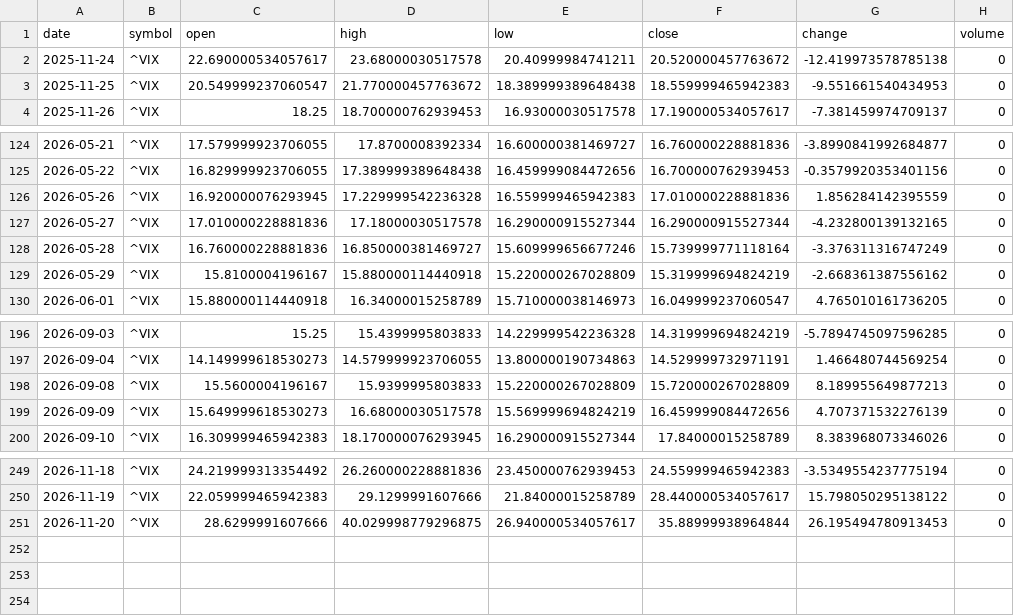
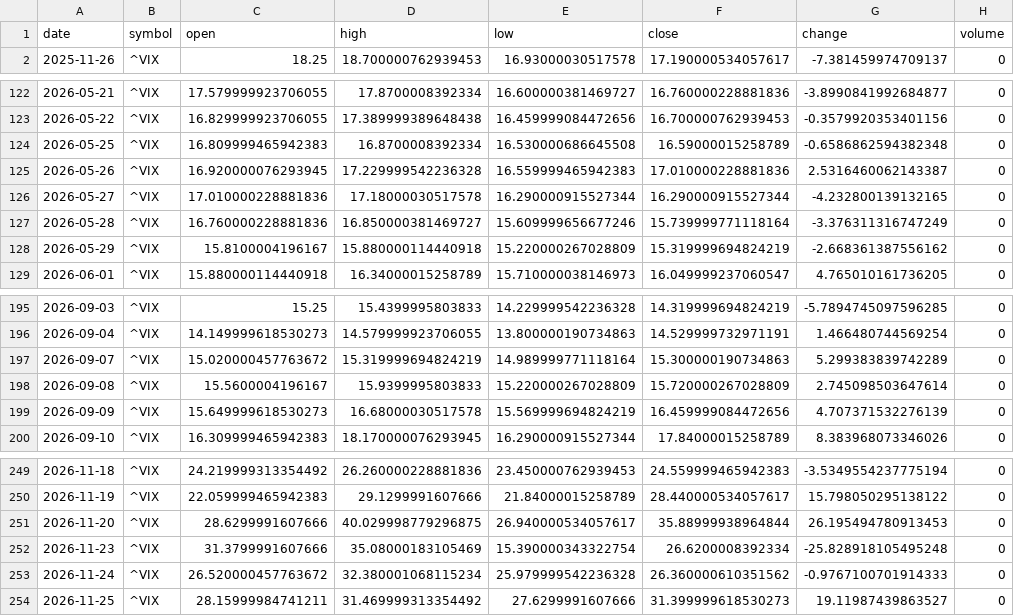
Before and after one commit to timhun/daily-podcast-stk, a CSV file: data/market/daily_VIX.csv, drawn as a sheet; only a part is shown, gaps mark what is left out.

```diff
--- a/data/market/daily_VIX.csv
+++ b/data/market/daily_VIX.csv
@@ -1,4 +1,2 @@
 date,symbol,open,high,low,close,change,volume
-2025-11-24,^VIX,22.690000534057617,23.68000030517578,20.40999984741211,20.520000457763672,-12.419973578785138,0
-2025-11-25,^VIX,20.549999237060547,21.770000457763672,18.389999389648438,18.559999465942383,-9.551661540434953,0
 2025-11-26,^VIX,18.25,18.700000762939453,16.93000030517578,17.190000534057617,-7.381459974709137,0
@@ -125,3 +123,4 @@ date,symbol,open,high,low,close,change,volume
 2026-05-22,^VIX,16.829999923706055,17.389999389648438,16.459999084472656,16.700000762939453,-0.3579920353401156,0
-2026-05-26,^VIX,16.920000076293945,17.229999542236328,16.559999465942383,17.010000228881836,1.856284142395559,0
+2026-05-25,^VIX,16.809999465942383,16.8700008392334,16.530000686645508,16.59000015258789,-0.6586862594382348,0
+2026-05-26,^VIX,16.920000076293945,17.229999542236328,16.559999465942383,17.010000228881836,2.5316460062143387,0
 2026-05-27,^VIX,17.010000228881836,17.18000030517578,16.290000915527344,16.290000915527344,-4.232800139132165,0
@@ -197,3 +196,4 @@ date,symbol,open,high,low,close,change,volume
 2026-09-04,^VIX,14.149999618530273,14.579999923706055,13.800000190734863,14.529999732971191,1.466480744569254,0
-2026-09-08,^VIX,15.5600004196167,15.9399995803833,15.220000267028809,15.720000267028809,8.189955649877213,0
+2026-09-07,^VIX,15.020000457763672,15.319999694824219,14.989999771118164,15.300000190734863,5.299383839742289,0
+2026-09-08,^VIX,15.5600004196167,15.9399995803833,15.220000267028809,15.720000267028809,2.745098503647614,0
 2026-09-09,^VIX,15.649999618530273,16.68000030517578,15.569999694824219,16.459999084472656,4.707371532276139,0
@@ -251 +251,4 @@ date,symbol,open,high,low,close,change,volume
 2026-11-20,^VIX,28.6299991607666,40.029998779296875,26.940000534057617,35.88999938964844,26.195494780913453,0
+2026-11-23,^VIX,31.3799991607666,35.08000183105469,15.390000343322754,26.6200008392334,-25.828918105495248,0
+2026-11-24,^VIX,26.520000457763672,32.380001068115234,25.979999542236328,26.360000610351562,-0.9767100701914333,0
+2026-11-25,^VIX,28.15999984741211,31.469999313354492,27.6299991607666,31.399999618530273,19.11987439863527,0
```
Also changed, not shown: data/market/daily_LLY.csv, data/market/daily_NVDA.csv, 39 other files.
